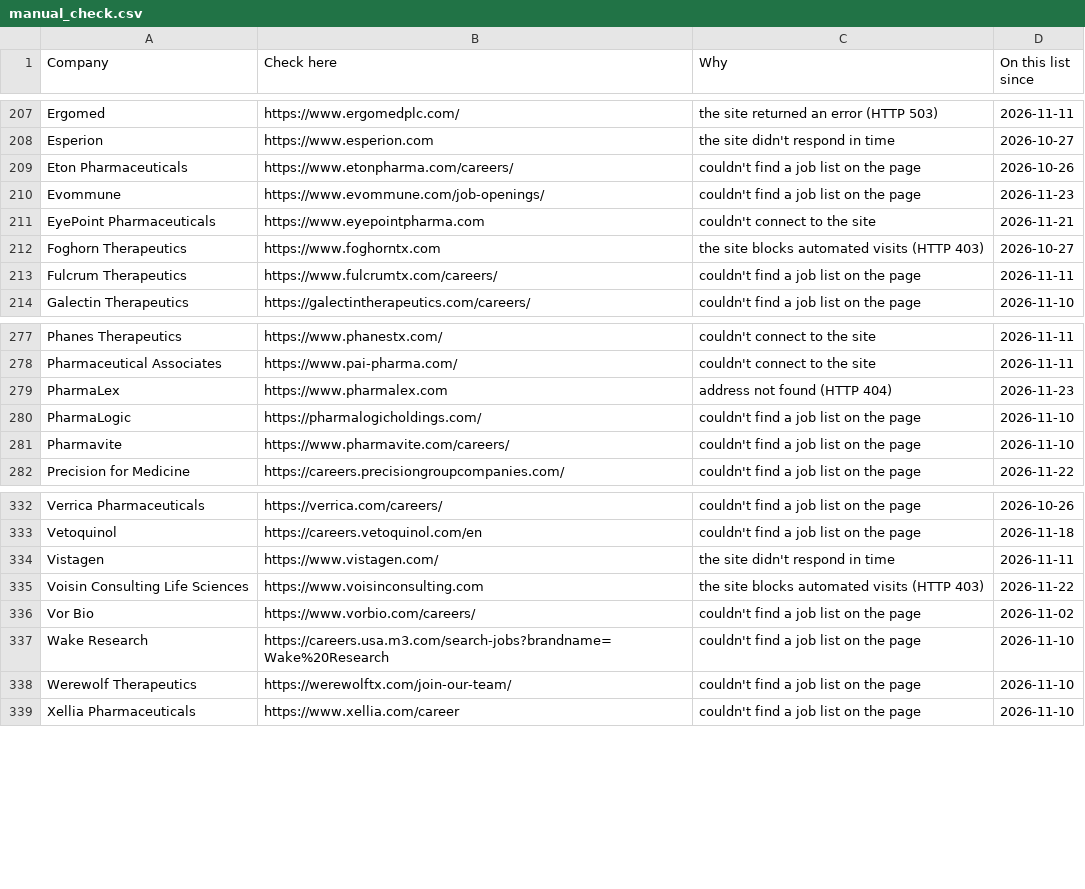
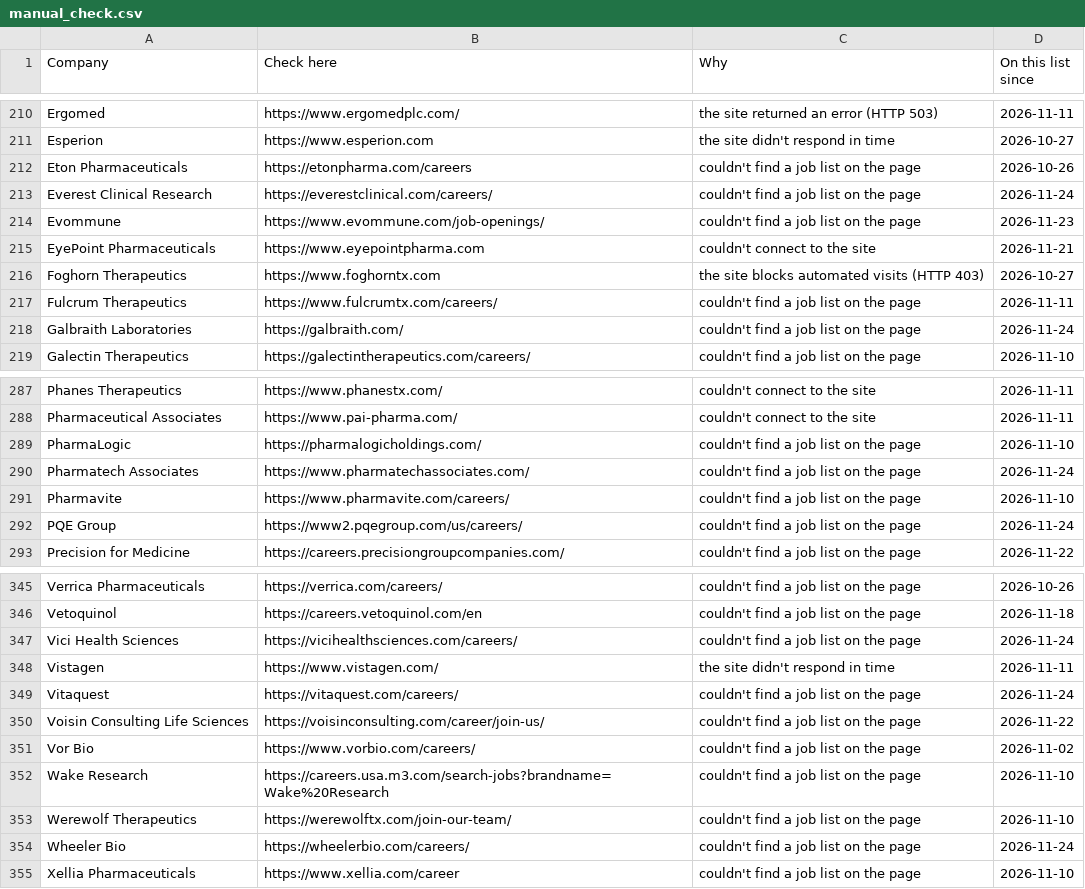
Before and after one commit to arkit-reg/Job_Watch_21, a CSV file: manual_check.csv, drawn as a sheet; only a part is shown, gaps mark what is left out; the diff covers the shown part only.

```diff
--- a/manual_check.csv
+++ b/manual_check.csv
@@ -208,3 +211,4 @@ Ergomed,https://www.ergomedplc.com/,the site returned an error (HTTP 503),2026-1
 Esperion,https://www.esperion.com,the site didn't respond in time,2026-10-27
-Eton Pharmaceuticals,https://www.etonpharma.com/careers/,couldn't find a job list on the page,2026-10-26
+Eton Pharmaceuticals,https://etonpharma.com/careers,couldn't find a job list on the page,2026-10-26
+Everest Clinical Research,https://everestclinical.com/careers/,couldn't find a job list on the page,2026-11-24
 Evommune,https://www.evommune.com/job-openings/,couldn't find a job list on the page,2026-11-23
@@ -213,2 +217,3 @@ Foghorn Therapeutics,https://www.foghorntx.com,the site blocks automated visits
 Fulcrum Therapeutics,https://www.fulcrumtx.com/careers/,couldn't find a job list on the page,2026-11-11
+Galbraith Laboratories,https://galbraith.com/,couldn't find a job list on the page,2026-11-24
 Galectin Therapeutics,https://galectintherapeutics.com/careers/,couldn't find a job list on the page,2026-11-10
@@ -278,5 +288,6 @@ Phanes Therapeutics,https://www.phanestx.com/,couldn't connect to the site,2026-
 Pharmaceutical Associates,https://www.pai-pharma.com/,couldn't connect to the site,2026-11-11
-PharmaLex,https://www.pharmalex.com,address not found (HTTP 404),2026-11-23
 PharmaLogic,https://pharmalogicholdings.com/,couldn't find a job list on the page,2026-11-10
+Pharmatech Associates,https://www.pharmatechassociates.com/,couldn't find a job list on the page,2026-11-24
 Pharmavite,https://www.pharmavite.com/careers/,couldn't find a job list on the page,2026-11-10
+PQE Group,https://www2.pqegroup.com/us/careers/,couldn't find a job list on the page,2026-11-24
 Precision for Medicine,https://careers.precisiongroupcompanies.com/,couldn't find a job list on the page,2026-11-22
@@ -333,4 +346,6 @@ Verrica Pharmaceuticals,https://verrica.com/careers/,couldn't find a job list on
 Vetoquinol,https://careers.vetoquinol.com/en,couldn't find a job list on the page,2026-11-18
+Vici Health Sciences,https://vicihealthsciences.com/careers/,couldn't find a job list on the page,2026-11-24
 Vistagen,https://www.vistagen.com/,the site didn't respond in time,2026-11-11
-Voisin Consulting Life Sciences,https://www.voisinconsulting.com,the site blocks automated visits (HTTP 403),2026-11-22
+Vitaquest,https://vitaquest.com/careers/,couldn't find a job list on the page,2026-11-24
+Voisin Consulting Life Sciences,https://voisinconsulting.com/career/join-us/,couldn't find a job list on the page,2026-11-22
 Vor Bio,https://www.vorbio.com/careers/,couldn't find a job list on the page,2026-11-02
@@ -338,2 +353,3 @@ Wake Research,https://careers.usa.m3.com/search-jobs?brandname=Wake%20Research,c
 Werewolf Therapeutics,https://werewolftx.com/join-our-team/,couldn't find a job list on the page,2026-11-10
+Wheeler Bio,https://wheelerbio.com/careers/,couldn't find a job list on the page,2026-11-24
 Xellia Pharmaceuticals,https://www.xellia.com/career,couldn't find a job list on the page,2026-11-10
```
Also changed, not shown: 11 added rows, 1 removed row and 2 edited cells elsewhere in this file, jobs_log.csv, 1 other file.
